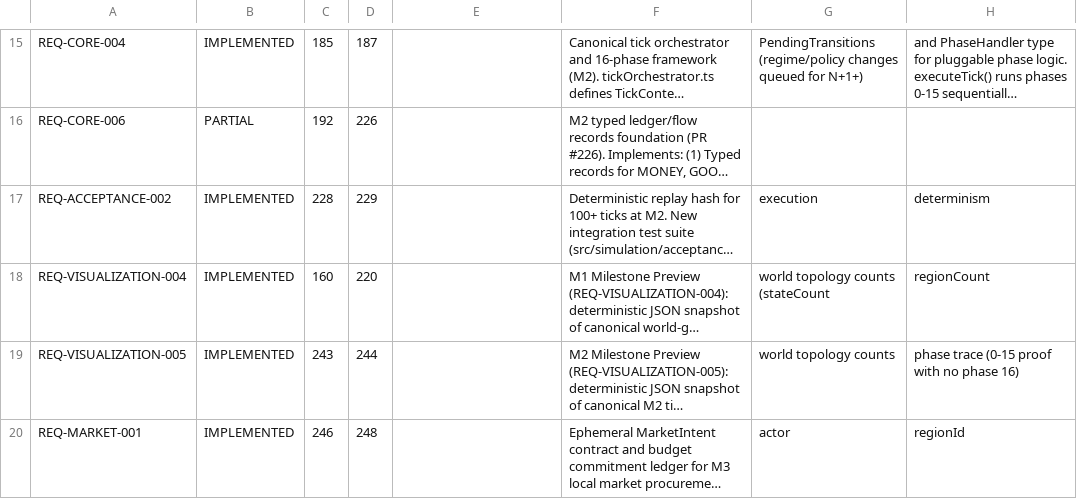
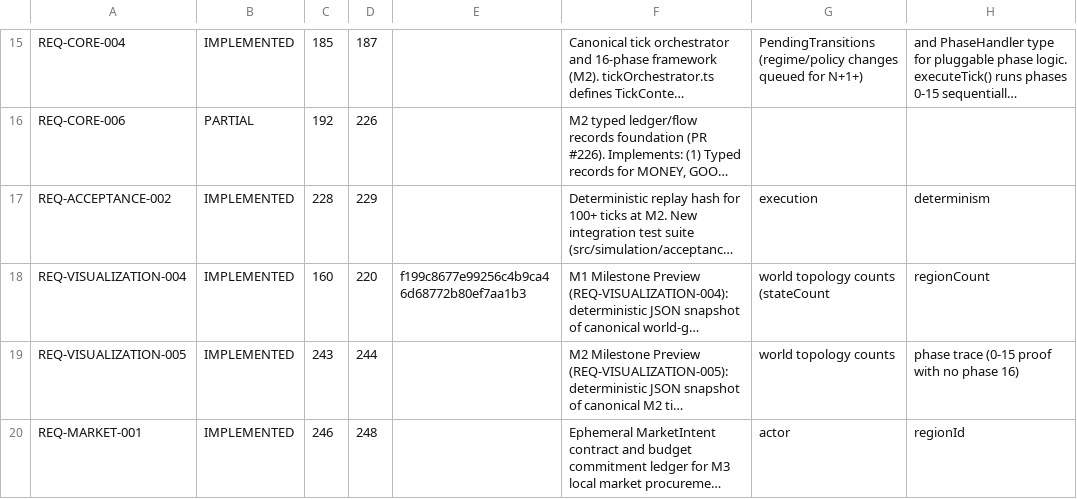
Before and after one commit to drevendev/trade_simulation, a CSV file: docs/spec/implementation_status.csv, drawn as a sheet; only a part is shown, gaps mark what is left out; long unchanged cells end in …; the diff names each change by its address in the sheet, - before the commit and + after, or states it on an @@ line.

```diff
--- a/docs/spec/implementation_status.csv
+++ b/docs/spec/implementation_status.csv
-E18: (empty)
+E18: f199c8677e99256c4b9ca46d68772b80ef7aa1b3
```
Also changed, not shown: 1 other file.
